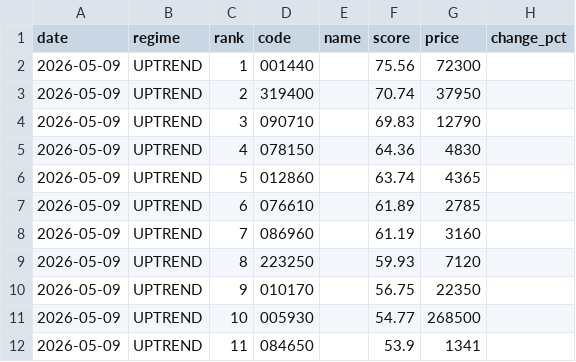
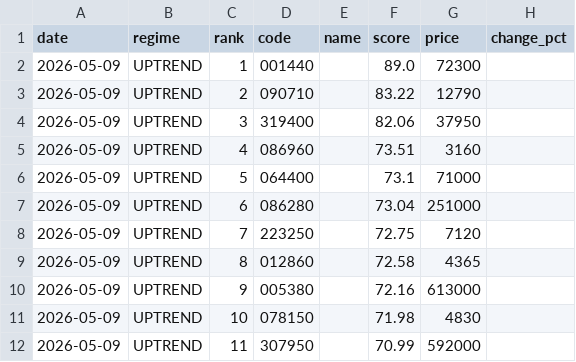
Before and after one commit to stanleyim/choonsimi, a CSV file: signal_history.csv, drawn as a sheet; only a part is shown; the diff covers the shown part only.

```diff
--- a/signal_history.csv
+++ b/signal_history.csv
@@ -1,12 +1,12 @@
 date,regime,rank,code,name,score,price,change_pct
-2026-05-09,UPTREND,1,001440,,75.56,72300,
-2026-05-09,UPTREND,2,319400,,70.74,37950,
-2026-05-09,UPTREND,3,090710,,69.83,12790,
-2026-05-09,UPTREND,4,078150,,64.36,4830,
-2026-05-09,UPTREND,5,012860,,63.74,4365,
-2026-05-09,UPTREND,6,076610,,61.89,2785,
-2026-05-09,UPTREND,7,086960,,61.19,3160,
-2026-05-09,UPTREND,8,223250,,59.93,7120,
-2026-05-09,UPTREND,9,010170,,56.75,22350,
-2026-05-09,UPTREND,10,005930,,54.77,268500,
-2026-05-09,UPTREND,11,084650,,53.9,1341,
+2026-05-09,UPTREND,1,001440,,89.0,72300,
+2026-05-09,UPTREND,2,090710,,83.22,12790,
+2026-05-09,UPTREND,3,319400,,82.06,37950,
+2026-05-09,UPTREND,4,086960,,73.51,3160,
+2026-05-09,UPTREND,5,064400,,73.1,71000,
+2026-05-09,UPTREND,6,086280,,73.04,251000,
+2026-05-09,UPTREND,7,223250,,72.75,7120,
+2026-05-09,UPTREND,8,012860,,72.58,4365,
+2026-05-09,UPTREND,9,005380,,72.16,613000,
+2026-05-09,UPTREND,10,078150,,71.98,4830,
+2026-05-09,UPTREND,11,307950,,70.99,592000,
```
Also changed, not shown: 3 added rows and 18 edited cells elsewhere in this file, history.csv, 3 other files.
